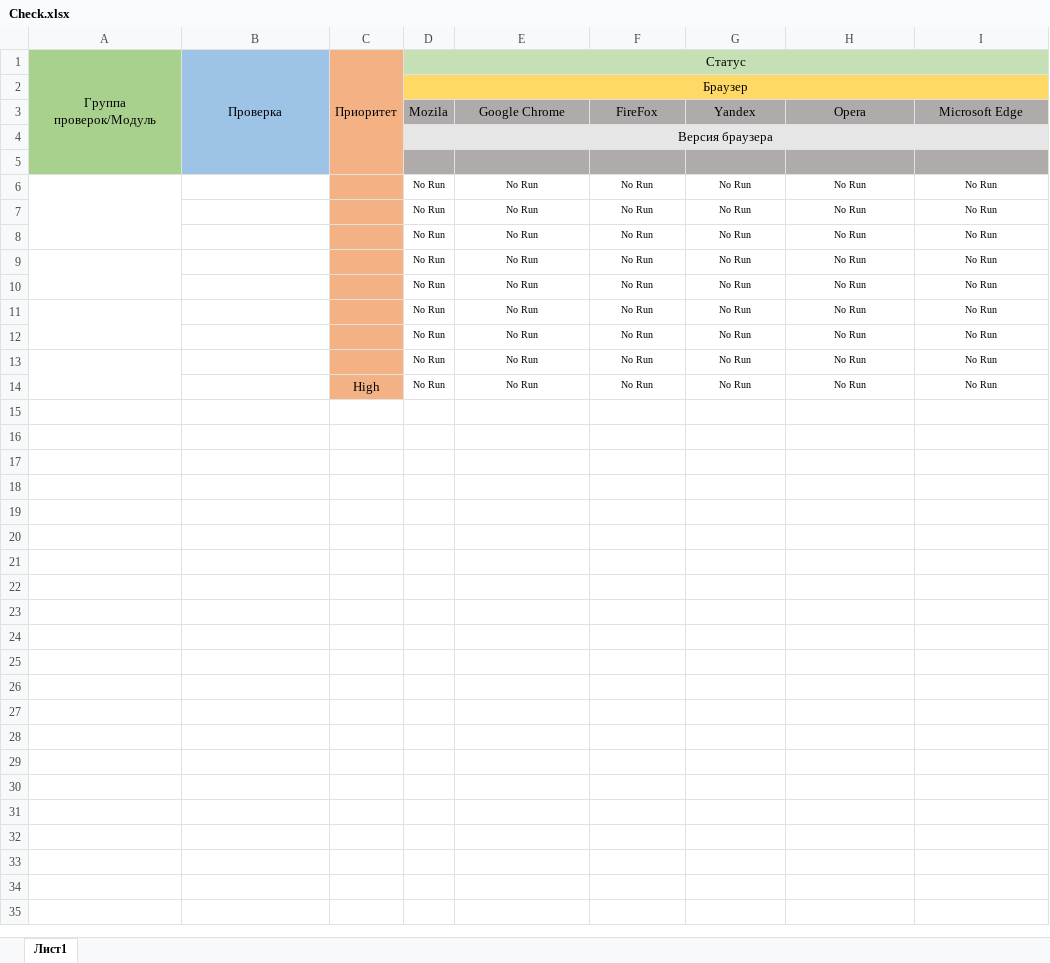
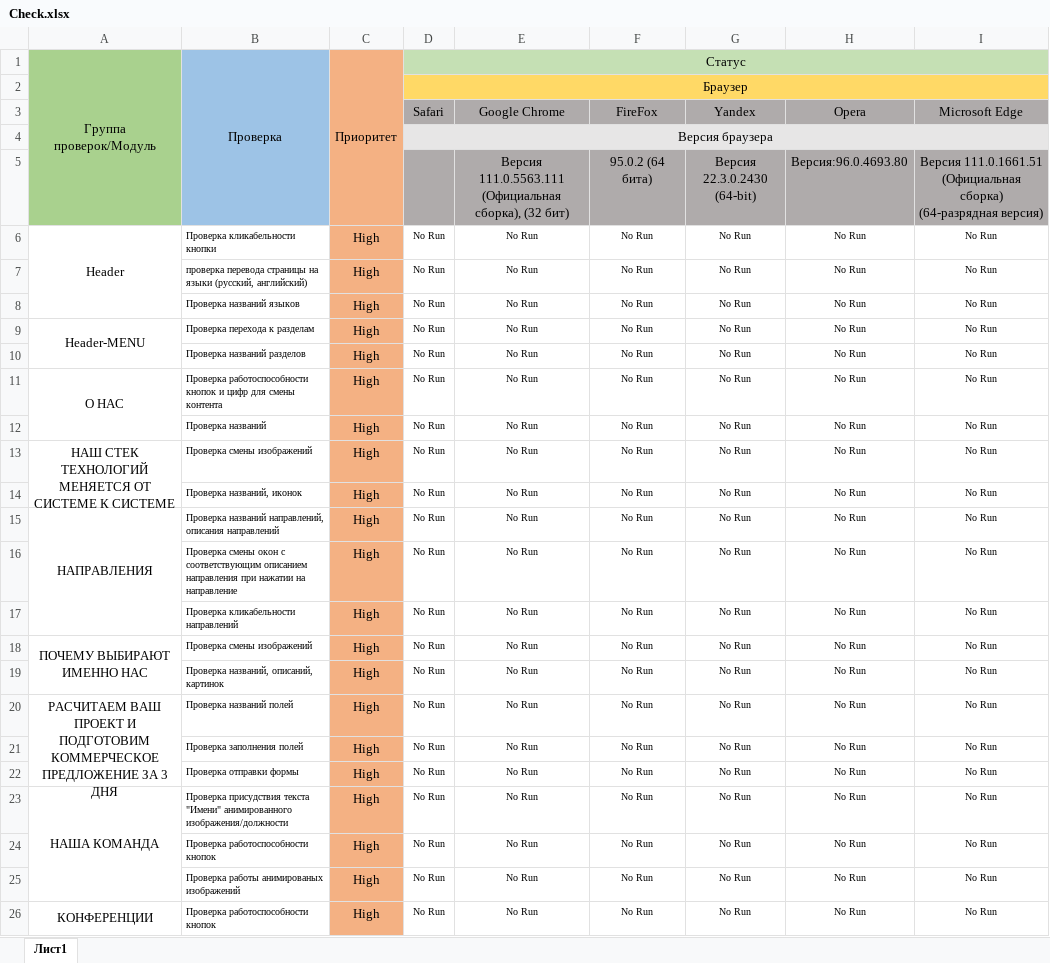
Before and after one commit to ivan3035789/ITSSport, an Excel workbook: Check.xlsx, sheet Лист1, drawn as a sheet; only a part is shown; values as stored, in another font and other column widths than the file's, no borders; removed rows and columns are numbered as before the commit, all else as after; ↵ is a line break in a cell; the diff covers the shown part only; the diff names each change by its address in the sheet, - before the commit and + after, or states it on an @@ line.

```diff
--- a/Check.xlsx (sheet Лист1)
+++ b/Check.xlsx (sheet Лист1)
-D3: Mozila
+D3: Safari
-row 5: (empty)
+row 5:  |  |  |  | Версия 111.0.5563.111 (Официальная сборка), (32 бит) | 95.0.2 (64 бита) | Версия ↵ 22.3.0.2430 (64-bit) | Версия:96.0.4693.80 | Версия 111.0.1661.51 (Официальная сборка) (64-разрядная версия)
+row 6: Header | Проверка кликабельности кнопки | High | No Run | No Run | No Run | No Run | No Run | No Run
-A6:A8 merged
-B7: (empty)
+B7: проверка перевода страницы на языки (русский, английский)
-C7:C8: (empty)
+C7:C8: High
-B8: (empty)
+B8: Проверка названий языков
+row 9: Header-MENU | Проверка перехода к разделам | High | No Run | No Run | No Run | No Run | No Run | No Run
-B10: (empty)
+B10: Проверка названий разделов
-C10: (empty)
+C10: High
+row 11: О НАС | Проверка работоспособности кнопок и цифр для смены контента | High | No Run | No Run | No Run | No Run | No Run | No Run
-A9:A10 merged
-B12: (empty)
+B12: Проверка названий
-C12: (empty)
+C12: High
+row 13: НАШ СТЕК ТЕХНОЛОГИЙ МЕНЯЕТСЯ ОТ СИСТЕМЕ К СИСТЕМЕ | Проверка смены изображений | High | No Run | No Run | No Run | No Run | No Run | No Run
-B14: (empty)
+B14: Проверка названий, иконок
-C14: (empty)
+C14: High
+row 15: НАПРАВЛЕНИЯ | Проверка названий направлений, описания направлений | High | No Run | No Run | No Run | No Run | No Run | No Run
-A11:A12 merged
-B16: (empty)
+B16: Проверка смены окон с соответствующим описанием направления при нажатии на направление
-C16:C17: (empty)
+C16:C17: High
-B17: (empty)
+B17: Проверка кликабельности направлений
+row 18: ПОЧЕМУ ВЫБИРАЮТ ИМЕННО НАС | Проверка смены изображений | High | No Run | No Run | No Run | No Run | No Run | No Run
-A13:A14 merged
-B19: (empty)
+B19: Проверка названий, описаний, картинок
-C19: (empty)
+C19: High
+row 20: РАСЧИТАЕМ ВАШ ПРОЕКТ И ПОДГОТОВИМ КОММЕРЧЕСКОЕ ПРЕДЛОЖЕНИЕ ЗА 3 ДНЯ | Проверка названий полей | High | No Run | No Run | No Run | No Run | No Run | No Run
-B21: (empty)
+B21: Проверка заполнения полей
+row 22:  | Проверка отправки формы | High | No Run | No Run | No Run | No Run | No Run | No Run
+row 23: НАША КОМАНДА | Проверка присудствия текста "Имени" анимированного изображения/должности | High | No Run | No Run | No Run | No Run | No Run | No Run
+row 24:  | Проверка работоспособности кнопок | High | No Run | No Run | No Run | No Run | No Run | No Run
+row 25:  | Проверка работы анимированых изображений | High | No Run | No Run | No Run | No Run | No Run | No Run
+row 26: КОНФЕРЕНЦИИ | Проверка работоспособности кнопок | High | No Run | No Run | No Run | No Run | No Run | No Run
```
Also changed, not shown: 15 added rows elsewhere in this sheet, Cases.xlsx.
